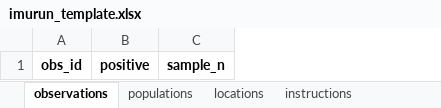
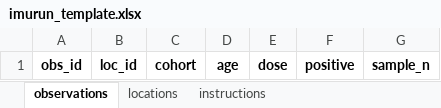
Before and after one commit to ACCIDDA/imuRUN, an Excel workbook: inst/templates/imurun_template.xlsx, sheet observations, drawn as a sheet; values as stored, in another font and other column widths than the file's, no borders; the diff names each change by its address in the sheet, - before the commit and + after, or states it on an @@ line.

```diff
--- a/inst/templates/imurun_template.xlsx (sheet observations)
+++ b/inst/templates/imurun_template.xlsx (sheet observations)
-sheet tab: populations
+column B, row 1: loc_id
+column C, row 1: cohort
+column D, row 1: age
+column E, row 1: dose
```
Also changed, not shown: sheet instructions, inst/extdata/imurun_example.xlsx, 11 other files.
